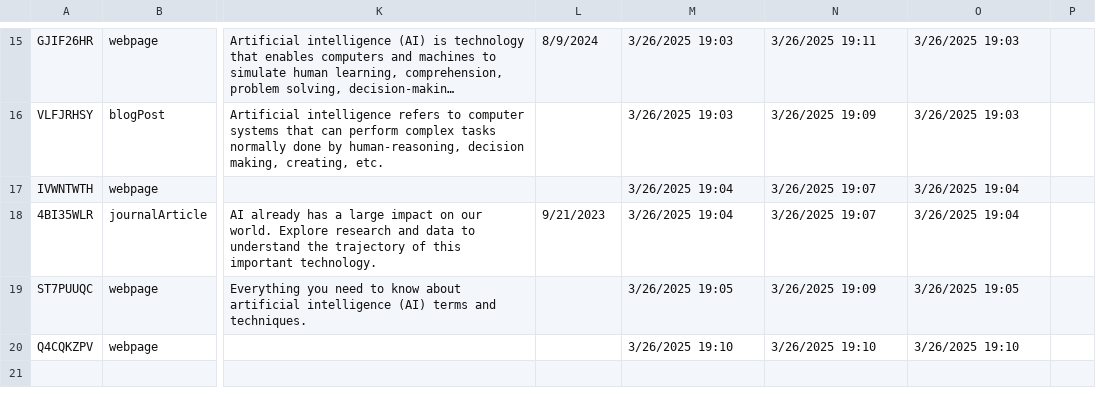
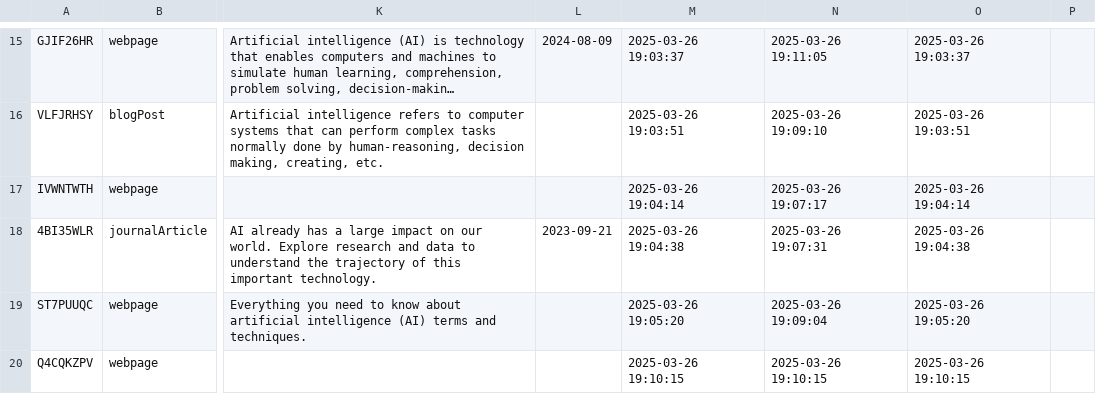
Before and after one commit to dougnesse/Doug-s_Portfolio, a CSV file: Doug_Nesselhauf's_Group.csv, drawn as a sheet; only a part is shown, gaps mark what is left out; long unchanged cells end in …; the diff covers the shown part only; the diff names each change by its address in the sheet, - before the commit and + after, or states it on an @@ line.

```diff
--- a/Doug_Nesselhauf's_Group.csv
+++ b/Doug_Nesselhauf's_Group.csv
-L15: 8/9/2024
+L15: 2024-08-09
-M15: 3/26/2025 19:03
+M15: 2025-03-26 19:03:37
-N15: 3/26/2025 19:11
+N15: 2025-03-26 19:11:05
-O15: 3/26/2025 19:03
+O15: 2025-03-26 19:03:37
-M16: 3/26/2025 19:03
+M16: 2025-03-26 19:03:51
-N16: 3/26/2025 19:09
+N16: 2025-03-26 19:09:10
-O16: 3/26/2025 19:03
+O16: 2025-03-26 19:03:51
-M17: 3/26/2025 19:04
+M17: 2025-03-26 19:04:14
-N17: 3/26/2025 19:07
+N17: 2025-03-26 19:07:17
-O17: 3/26/2025 19:04
+O17: 2025-03-26 19:04:14
-L18: 9/21/2023
+L18: 2023-09-21
-M18: 3/26/2025 19:04
+M18: 2025-03-26 19:04:38
-N18: 3/26/2025 19:07
+N18: 2025-03-26 19:07:31
-O18: 3/26/2025 19:04
+O18: 2025-03-26 19:04:38
-M19: 3/26/2025 19:05
+M19: 2025-03-26 19:05:20
-N19: 3/26/2025 19:09
+N19: 2025-03-26 19:09:04
-O19: 3/26/2025 19:05
+O19: 2025-03-26 19:05:20
-M20: 3/26/2025 19:10
+M20: 2025-03-26 19:10:15
-N20: 3/26/2025 19:10
+N20: 2025-03-26 19:10:15
-O20: 3/26/2025 19:10
+O20: 2025-03-26 19:10:15
```
Also changed, not shown: 30 edited cells elsewhere in this file.
